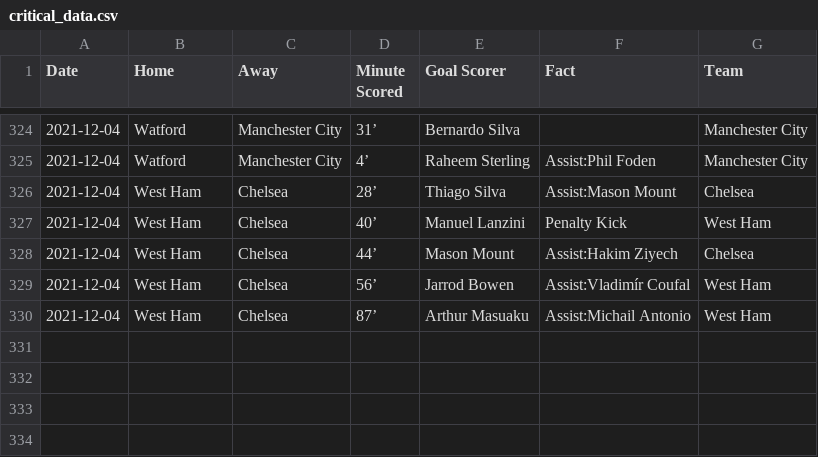
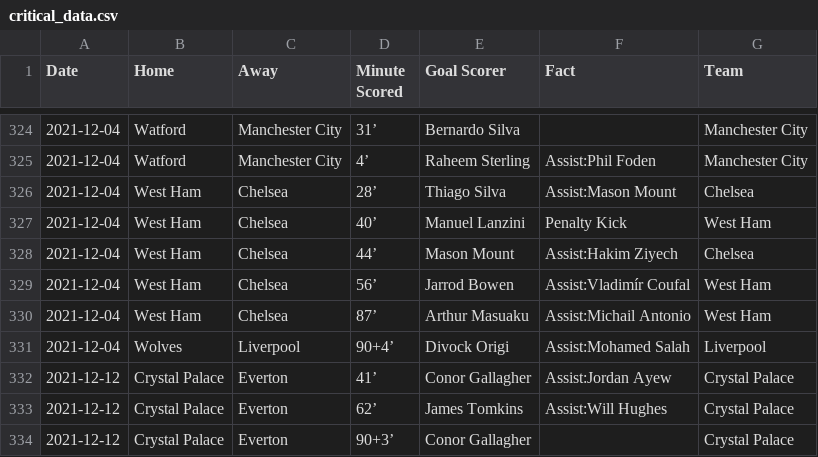
Before and after one commit to marvel308/marvel308.github.io, a CSV file: critical_data.csv, drawn as a sheet; only a part is shown, gaps mark what is left out.

```diff
--- a/critical_data.csv
+++ b/critical_data.csv
@@ -330 +330,5 @@ Date,Home,Away,Minute Scored,Goal Scorer,Fact,Team
 2021-12-04,West Ham,Chelsea,87’,Arthur Masuaku,Assist:Michail Antonio,West Ham
+2021-12-04,Wolves,Liverpool,90+4’,Divock Origi,Assist:Mohamed Salah,Liverpool
+2021-12-12,Crystal Palace,Everton,41’,Conor Gallagher,Assist:Jordan Ayew,Crystal Palace
+2021-12-12,Crystal Palace,Everton,62’,James Tomkins,Assist:Will Hughes,Crystal Palace
+2021-12-12,Crystal Palace,Everton,90+3’,Conor Gallagher,,Crystal Palace
```
Also changed, not shown: data.csv.
